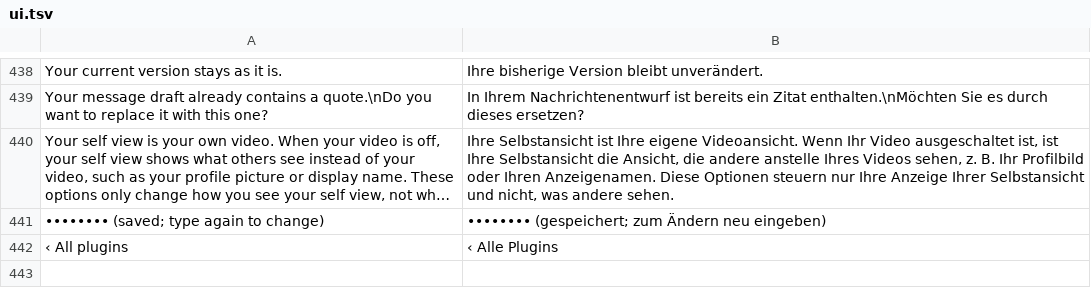
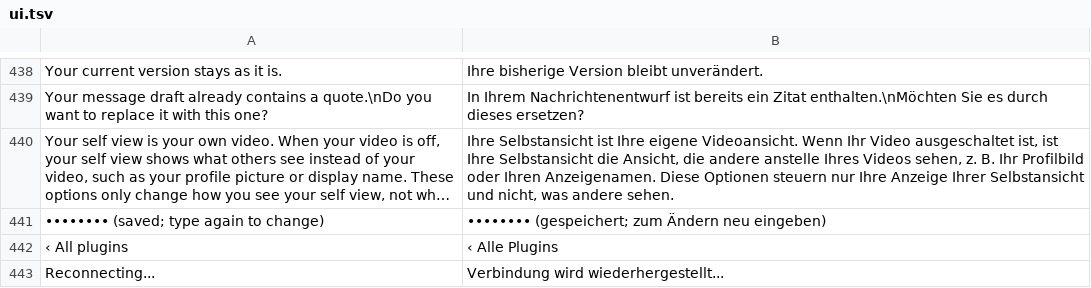
Before and after one commit to PianoNic/Webox, a TSV file: assets/i18n/webox/de/ui.tsv, drawn as a sheet; only a part is shown, gaps mark what is left out; long unchanged cells end in …; the diff names each change by its address in the sheet, - before the commit and + after, or states it on an @@ line.

```diff
--- a/assets/i18n/webox/de/ui.tsv
+++ b/assets/i18n/webox/de/ui.tsv
+row 443: Reconnecting... | Verbindung wird wiederhergestellt...
```
Also changed, not shown: 15 other files.
